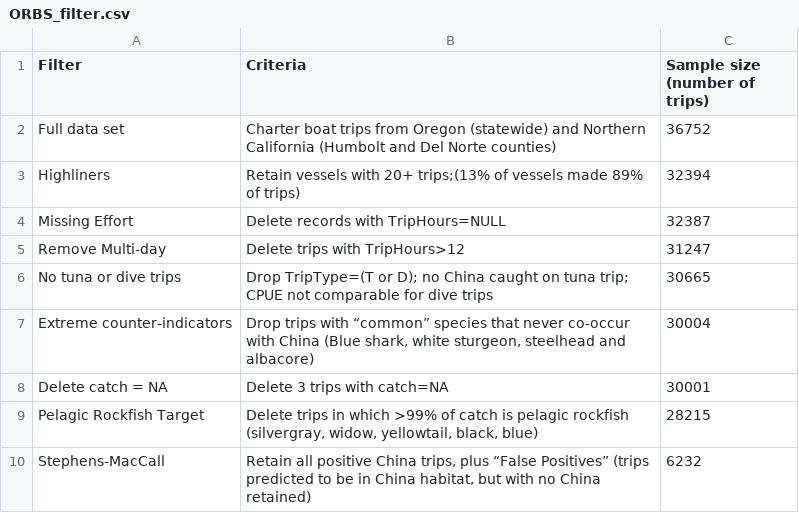
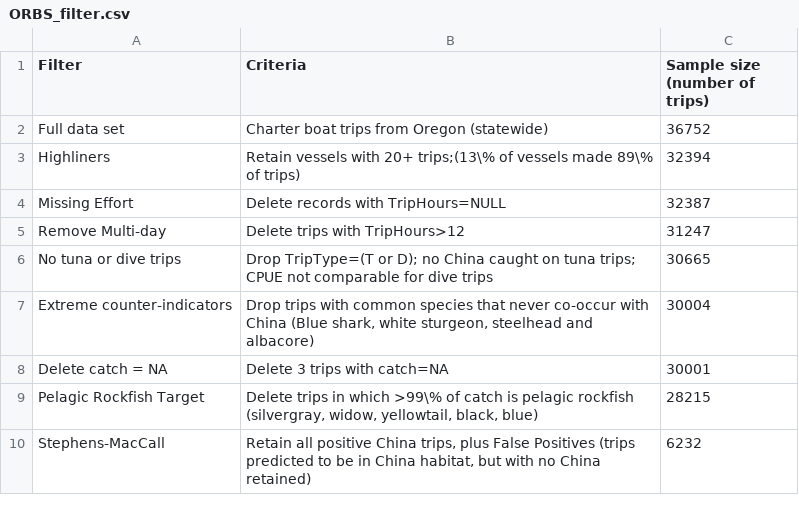
Before and after one commit to melissamonk-NOAA/China2015, a CSV file: txt_files/ORBS_filter.csv, drawn as a sheet; the diff names each change by its address in the sheet, - before the commit and + after, or states it on an @@ line.

Commit message:
Added the rest of the data

```diff
--- a/txt_files/ORBS_filter.csv
+++ b/txt_files/ORBS_filter.csv
-B2 (Criteria): …Oregon (statewide) and Northern California (Humbolt and Del Norte counties)
+B2 (Criteria): …Oregon (statewide)
-B3 (Criteria): …with 20+ trips;(13% of vessels made 89% of trips)
+B3 (Criteria): …with 20+ trips;(13\% of vessels made 89\% of trips)
-B6 (Criteria): …on tuna trip; CPUE not…
+B6 (Criteria): …on tuna trips; CPUE not…
-B7 (Criteria): …trips with “common” species that…
+B7 (Criteria): …trips with common species that…
-B9 (Criteria): …in which >99% of catch…
+B9 (Criteria): …in which >99\% of catch…
-B10 (Criteria): …trips, plus “False Positives” (trips predicted…
+B10 (Criteria): …trips, plus False Positives (trips predicted…
```
Also changed, not shown: txt_files/CA_comm_removals.csv, txt_files/MRFSS_N_aic.csv, 14 other files.
